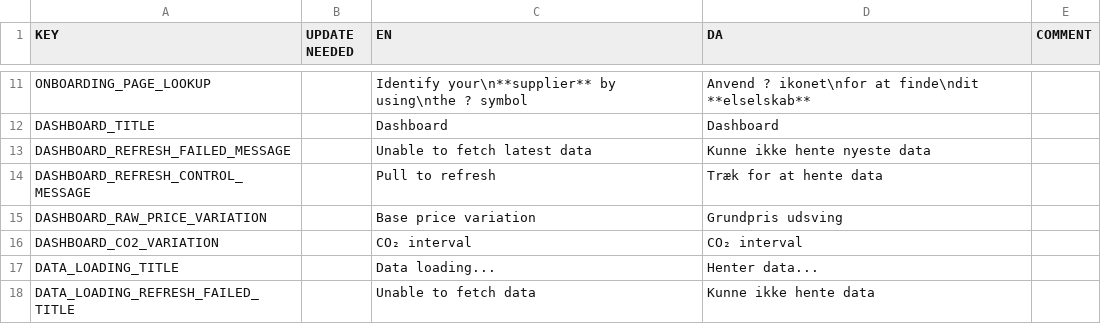
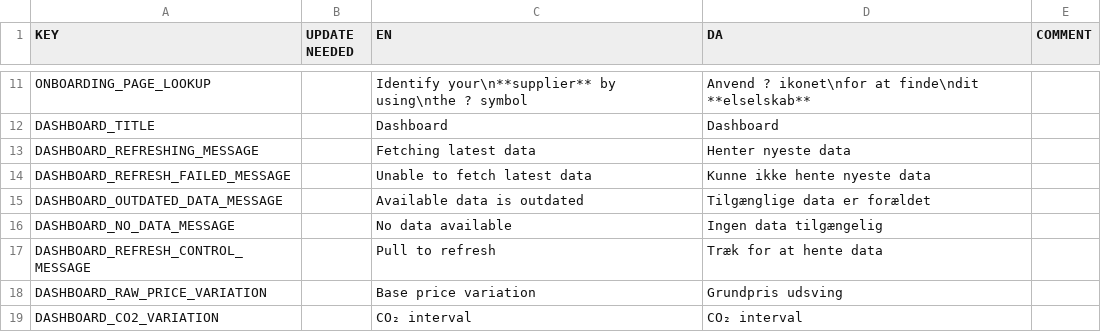
Before and after one commit to CodeReaper/powercast-ios, a CSV file: resources/translations/translations.csv, drawn as a sheet; only a part is shown, gaps mark what is left out; the shorter side is filled out with more unchanged rows; the diff names each change by its address in the sheet, - before the commit and + after, or states it on an @@ line.

Commit message:
Change Dashboard behavior (#88)
- Only update offset if it has been 15 minutes or new data is available.
- Display spinner while fetching data.
- Show warnings about outdated data and fetch failures.

```diff
--- a/resources/translations/translations.csv
+++ b/resources/translations/translations.csv
+row 13: DASHBOARD_REFRESHING_MESSAGE |  | Fetching latest data | Henter nyeste data
+row 15: DASHBOARD_OUTDATED_DATA_MESSAGE |  | Available data is outdated | Tilgænglige data er forældet
+row 16: DASHBOARD_NO_DATA_MESSAGE |  | No data available | Ingen data tilgængelig
```
Also changed, not shown: 11 other files.
